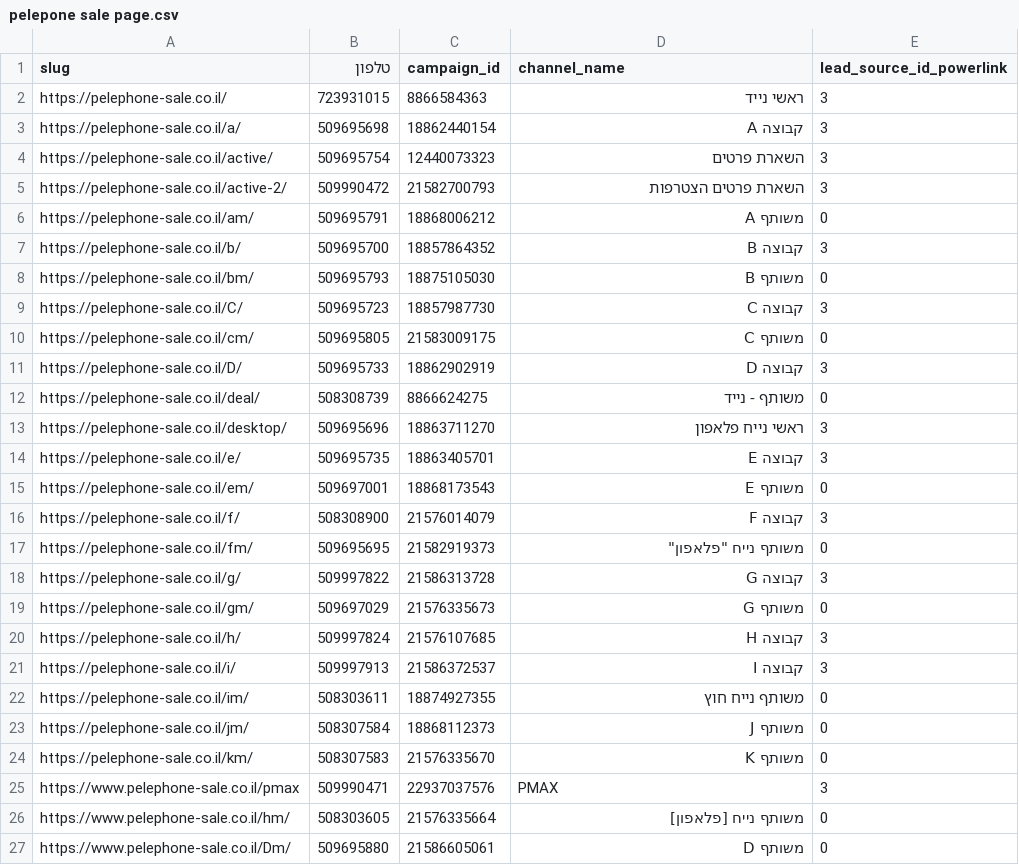
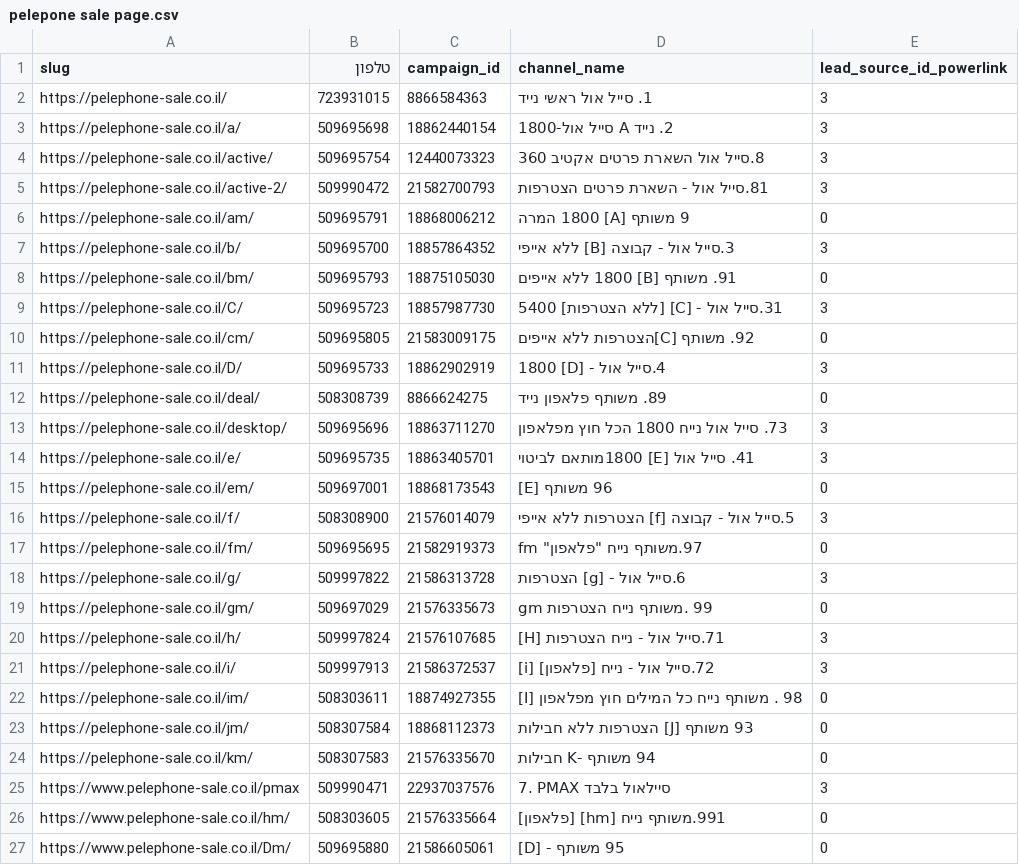
Before and after one commit to ngursellall-hue/pelephone-sale, a CSV file: pelepone sale page.csv, drawn as a sheet.

```diff
--- a/pelepone sale page.csv
+++ b/pelepone sale page.csv
@@ -1,27 +1,27 @@
 slug,טלפון,campaign_id,channel_name,lead_source_id_powerlink
-https://pelephone-sale.co.il/,723931015,8866584363,ראשי נייד,3
-https://pelephone-sale.co.il/a/,509695698,18862440154,קבוצה A,3
-https://pelephone-sale.co.il/active/,509695754,12440073323,השארת פרטים,3
-https://pelephone-sale.co.il/active-2/,509990472,21582700793,השארת פרטים הצטרפות,3
-https://pelephone-sale.co.il/am/,509695791,18868006212,משותף A,0
-https://pelephone-sale.co.il/b/,509695700,18857864352,קבוצה B,3
-https://pelephone-sale.co.il/bm/,509695793,18875105030,משותף B,0
-https://pelephone-sale.co.il/C/,509695723,18857987730,קבוצה C,3
-https://pelephone-sale.co.il/cm/,509695805,21583009175,משותף C,0
-https://pelephone-sale.co.il/D/,509695733,18862902919,קבוצה D,3
-https://pelephone-sale.co.il/deal/,508308739,8866624275,משותף - נייד,0
-https://pelephone-sale.co.il/desktop/,509695696,18863711270,ראשי נייח פלאפון,3
-https://pelephone-sale.co.il/e/,509695735,18863405701,קבוצה E,3
-https://pelephone-sale.co.il/em/,509697001,18868173543,משותף E,0
-https://pelephone-sale.co.il/f/,508308900,21576014079,קבוצה F,3
-https://pelephone-sale.co.il/fm/,509695695,21582919373,"משותף נייח ""פלאפון""",0
-https://pelephone-sale.co.il/g/,509997822,21586313728,קבוצה G,3
-https://pelephone-sale.co.il/gm/,509697029,21576335673,משותף G,0
-https://pelephone-sale.co.il/h/,509997824,21576107685,קבוצה H,3
-https://pelephone-sale.co.il/i/,509997913,21586372537,קבוצה I,3
-https://pelephone-sale.co.il/im/,508303611,18874927355,משותף נייח חוץ,0
-https://pelephone-sale.co.il/jm/,508307584,18868112373,משותף J,0
-https://pelephone-sale.co.il/km/,508307583,21576335670,משותף K,0
-https://www.pelephone-sale.co.il/pmax,509990471,22937037576,PMAX,3
-https://www.pelephone-sale.co.il/hm/,508303605,21576335664,משותף נייח [פלאפון],0
-https://www.pelephone-sale.co.il/Dm/,509695880,21586605061,משותף D,0
+https://pelephone-sale.co.il/,723931015,8866584363,1. סייל אול ראשי נייד,3
+https://pelephone-sale.co.il/a/,509695698,18862440154,2. נייד A סייל אול-1800,3
+https://pelephone-sale.co.il/active/,509695754,12440073323,8.סייל אול השארת פרטים אקטיב 360,3
+https://pelephone-sale.co.il/active-2/,509990472,21582700793,81.סייל אול - השארת פרטים הצטרפות,3
+https://pelephone-sale.co.il/am/,509695791,18868006212,9 משותף [A] 1800 המרה,0
+https://pelephone-sale.co.il/b/,509695700,18857864352,3.סייל אול - קבוצה [B] ללא אייפי,3
+https://pelephone-sale.co.il/bm/,509695793,18875105030,91. משותף [B] 1800 ללא אייפים,0
+https://pelephone-sale.co.il/C/,509695723,18857987730,31.סייל אול - [C] [ללא הצטרפות] 5400,3
+https://pelephone-sale.co.il/cm/,509695805,21583009175,92. משותף [C]הצטרפות ללא אייפים,0
+https://pelephone-sale.co.il/D/,509695733,18862902919,4.סייל אול - [D] 1800,3
+https://pelephone-sale.co.il/deal/,508308739,8866624275,89. משותף פלאפון נייד,0
+https://pelephone-sale.co.il/desktop/,509695696,18863711270,73. סייל אול נייח 1800 הכל חוץ מפלאפון,3
+https://pelephone-sale.co.il/e/,509695735,18863405701,41. סייל אול [E] 1800מותאם לביטוי,3
+https://pelephone-sale.co.il/em/,509697001,18868173543,96 משותף [E],0
+https://pelephone-sale.co.il/f/,508308900,21576014079,5.סייל אול - קבוצה [f] הצטרפות ללא אייפי,3
+https://pelephone-sale.co.il/fm/,509695695,21582919373,"97.משותף נייח ""פלאפון"" fm",0
+https://pelephone-sale.co.il/g/,509997822,21586313728,6.סייל אול - [g] הצטרפות,3
+https://pelephone-sale.co.il/gm/,509697029,21576335673,99 .משותף נייח הצטרפות gm,0
+https://pelephone-sale.co.il/h/,509997824,21576107685,71.סייל אול - נייח הצטרפות [H],3
+https://pelephone-sale.co.il/i/,509997913,21586372537,72.סייל אול - נייח [פלאפון] [i],3
+https://pelephone-sale.co.il/im/,508303611,18874927355,98 . משותף נייח כל המילים חוץ מפלאפון [I],0
+https://pelephone-sale.co.il/jm/,508307584,18868112373,93 משותף [J] הצטרפות ללא חבילות,0
+https://pelephone-sale.co.il/km/,508307583,21576335670,94 משותף -K חבילות,0
+https://www.pelephone-sale.co.il/pmax,509990471,22937037576,7. PMAX סיילאול בלבד,3
+https://www.pelephone-sale.co.il/hm/,508303605,21576335664,991.משותף נייח [hm] [פלאפון],0
+https://www.pelephone-sale.co.il/Dm/,509695880,21586605061,95 משותף - [D],0
```
Also changed, not shown: 3 other files.
